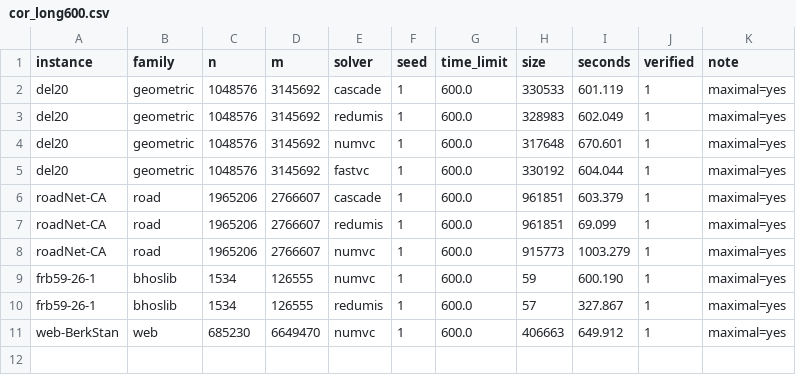
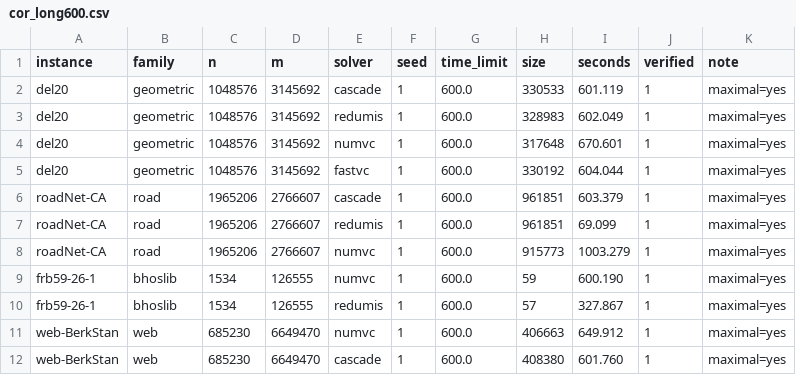
Before and after one commit to vinhqdang/max_independence_set, a CSV file: results/cor_long600.csv, drawn as a sheet.

Commit message:
Add the web-BerkStan CASCADE run at the 600 second budget

```diff
--- a/results/cor_long600.csv
+++ b/results/cor_long600.csv
@@ -11 +11,2 @@ frb59-26-1,bhoslib,1534,126555,redumis,1,600.0,57,327.867,1,maximal=yes
 web-BerkStan,web,685230,6649470,numvc,1,600.0,406663,649.912,1,maximal=yes
+web-BerkStan,web,685230,6649470,cascade,1,600.0,408380,601.760,1,maximal=yes
```
